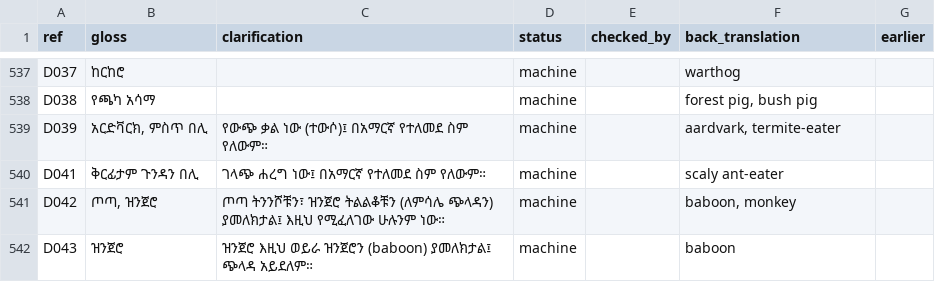
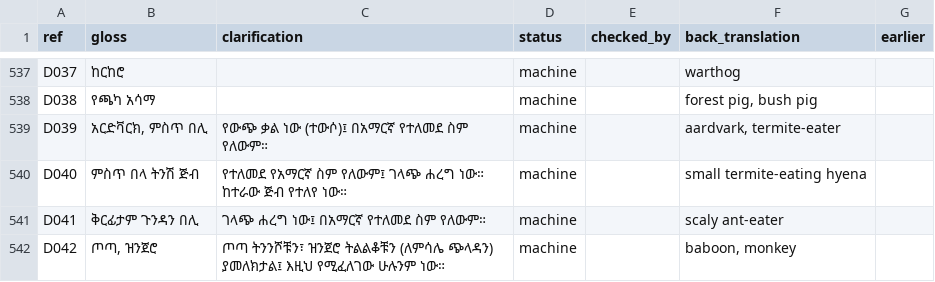
Before and after one commit to smojos/EACW, a TSV file: glosses/amh.tsv, drawn as a sheet; only a part is shown, gaps mark what is left out; the shorter side is filled out with more unchanged rows.

```diff
--- a/glosses/amh.tsv
+++ b/glosses/amh.tsv
@@ -539,2 +539,3 @@ D038	የጫካ አሳማ		machine		forest pig, bush pig
 D039	አርድቫርክ, ምስጥ በሊ	የውጭ ቃል ነው (ተውሶ)፤ በአማርኛ የተለመደ ስም የለውም።	machine		aardvark, termite-eater	
+D040	ምስጥ በላ ትንሽ ጅብ	የተለመደ የአማርኛ ስም የለውም፤ ገላጭ ሐረግ ነው። ከተራው ጅብ የተለየ ነው።	machine		small termite-eating hyena	
 D041	ቅርፊታም ጉንዳን በሊ	ገላጭ ሐረግ ነው፤ በአማርኛ የተለመደ ስም የለውም።	machine		scaly ant-eater	
```
Also changed, not shown: glosses/arb.tsv, glosses/fra.tsv.
